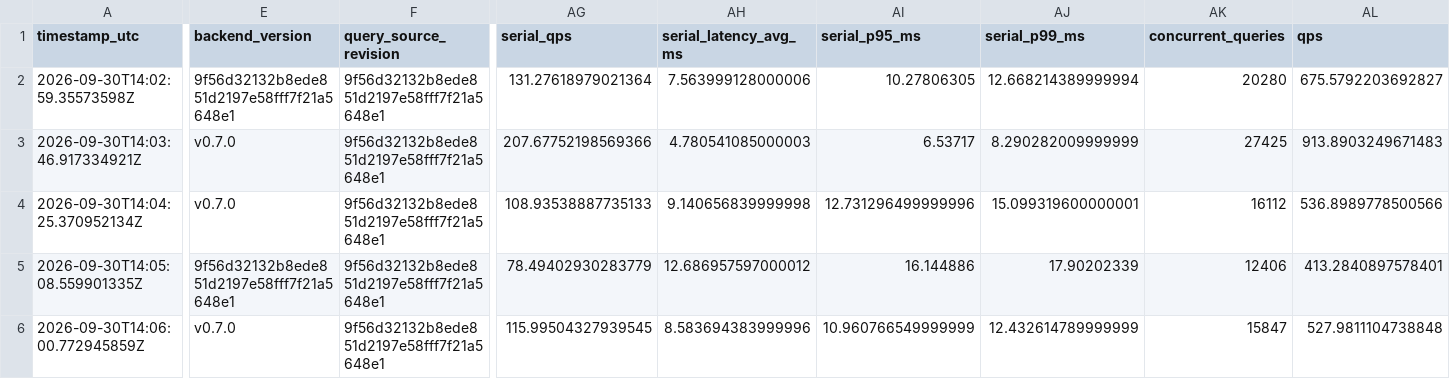
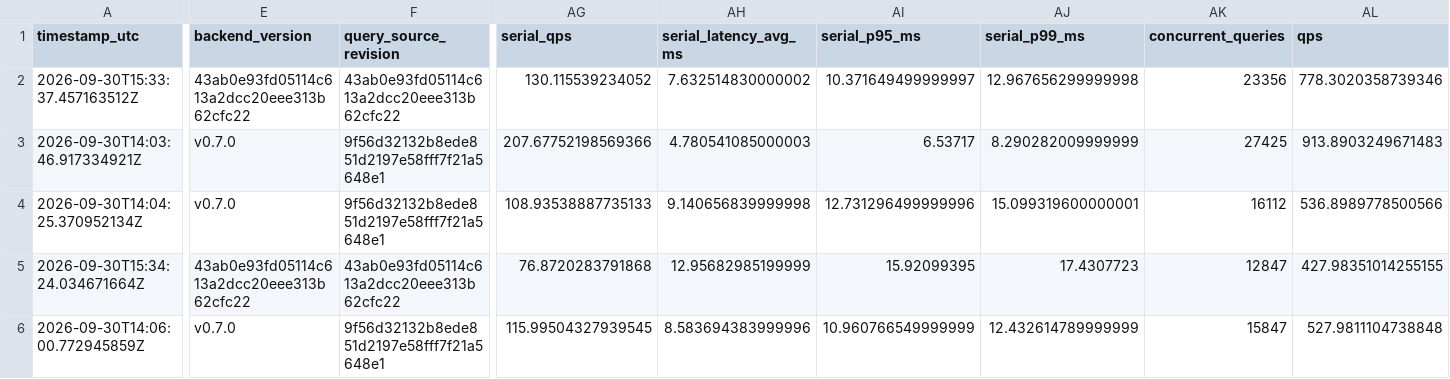
Before and after one commit to gorse-io/xvec, a CSV file: docs/benchmark-hnsw-int-filter.csv, drawn as a sheet; only a part is shown, gaps mark what is left out; the diff covers the shown part only; the diff names each change by its address in the sheet, - before the commit and + after, or states it on an @@ line.

```diff
--- a/docs/benchmark-hnsw-int-filter.csv
+++ b/docs/benchmark-hnsw-int-filter.csv
-A2 (timestamp_utc): 2026-09-30T14:02:59.35573598Z
+A2 (timestamp_utc): 2026-09-30T15:33:37.457163512Z
-E2 (backend_version): 9f56d32132b8ede851d2197e58fff7f21a5648e1
+E2 (backend_version): 43ab0e93fd05114c613a2dcc20eee313b62cfc22
-F2 (query_source_revision): 9f56d32132b8ede851d2197e58fff7f21a5648e1
+F2 (query_source_revision): 43ab0e93fd05114c613a2dcc20eee313b62cfc22
-AG2 (serial_qps): 131.27618979021364
+AG2 (serial_qps): 130.115539234052
-AH2 (serial_latency_avg_ms): 7.563999128000006
+AH2 (serial_latency_avg_ms): 7.632514830000002
-AI2 (serial_p95_ms): 10.27806305
+AI2 (serial_p95_ms): 10.371649499999997
-AJ2 (serial_p99_ms): 12.668214389999994
+AJ2 (serial_p99_ms): 12.967656299999998
-AK2 (concurrent_queries): 20280
+AK2 (concurrent_queries): 23356
-AL2 (qps): 675.5792203692827
+AL2 (qps): 778.3020358739346
-A5 (timestamp_utc): 2026-09-30T14:05:08.559901335Z
+A5 (timestamp_utc): 2026-09-30T15:34:24.034671664Z
-E5 (backend_version): 9f56d32132b8ede851d2197e58fff7f21a5648e1
+E5 (backend_version): 43ab0e93fd05114c613a2dcc20eee313b62cfc22
-F5 (query_source_revision): 9f56d32132b8ede851d2197e58fff7f21a5648e1
+F5 (query_source_revision): 43ab0e93fd05114c613a2dcc20eee313b62cfc22
-AG5 (serial_qps): 78.49402930283779
+AG5 (serial_qps): 76.8720283791868
-AH5 (serial_latency_avg_ms): 12.686957597000012
+AH5 (serial_latency_avg_ms): 12.95682985199999
-AI5 (serial_p95_ms): 16.144886
+AI5 (serial_p95_ms): 15.92099395
-AJ5 (serial_p99_ms): 17.90202339
+AJ5 (serial_p99_ms): 17.4307723
-AK5 (concurrent_queries): 12406
+AK5 (concurrent_queries): 12847
-AL5 (qps): 413.2840897578401
+AL5 (qps): 427.98351014255155
```
Also changed, not shown: 78 edited cells elsewhere in this file, docs/benchmark-hnsw-label-filter.csv, 1 other file.
